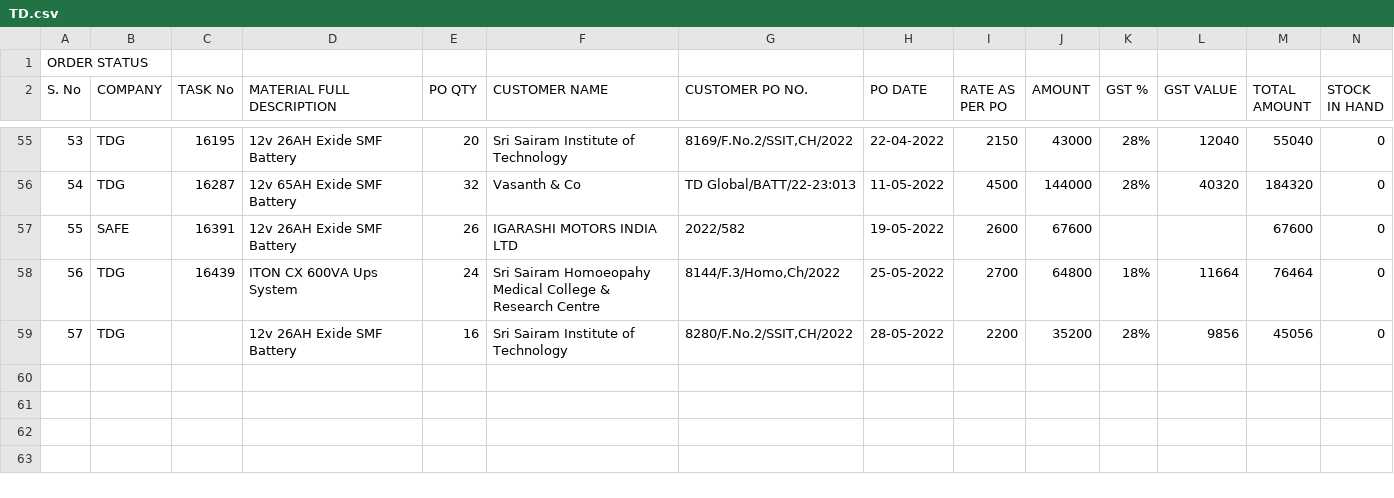
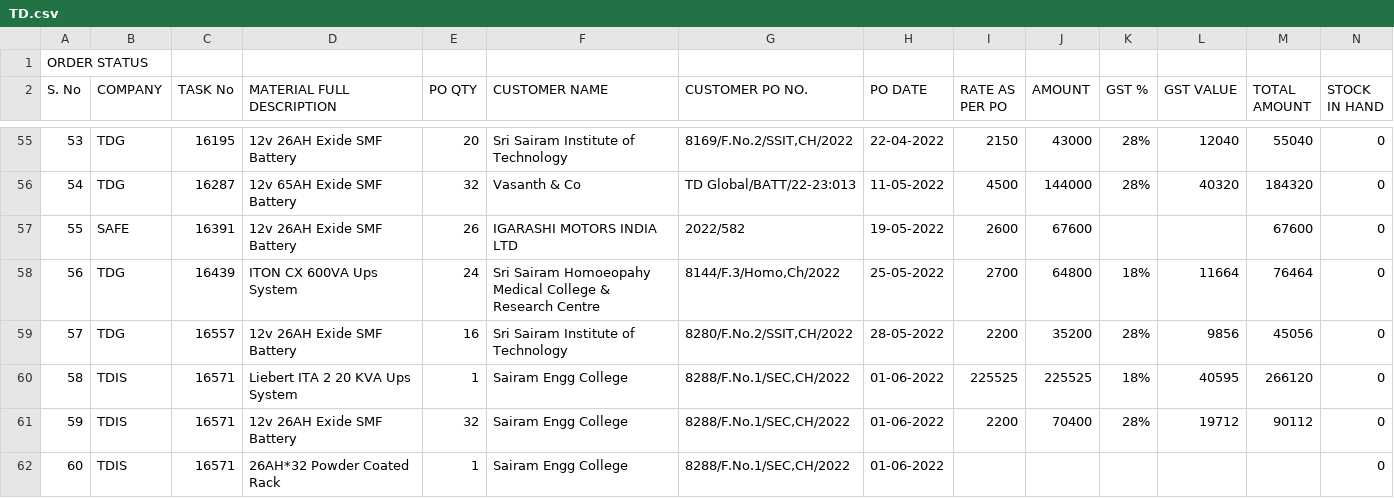
Before and after one commit to SimbhuTwice/TDGIS, a CSV file: TD.csv, drawn as a sheet; only a part is shown, gaps mark what is left out; rows hold the shown columns only; the diff names each change by its address in the sheet, - before the commit and + after, or states it on an @@ line.

Commit message:
Add files via upload

```diff
--- a/TD.csv
+++ b/TD.csv
-C59 (TASK No): (empty)
+C59 (TASK No): 16557
+row 60: 58 | TDIS | 16571 | Liebert ITA 2 20 KVA Ups System | 1 | Sairam Engg College | 8288/F.No.1/SEC,CH/2022 | 01-06-2022 | 225525 | 225525 | 18% | 40595 | 266120 | 0
+row 61: 59 | TDIS | 16571 | 12v 26AH Exide SMF Battery | 32 | Sairam Engg College | 8288/F.No.1/SEC,CH/2022 | 01-06-2022 | 2200 | 70400 | 28% | 19712 | 90112 | 0
+row 62: 60 | TDIS | 16571 | 26AH*32 Powder Coated Rack | 1 | Sairam Engg College | 8288/F.No.1/SEC,CH/2022 | 01-06-2022 |  |  |  |  |  | 0
```
